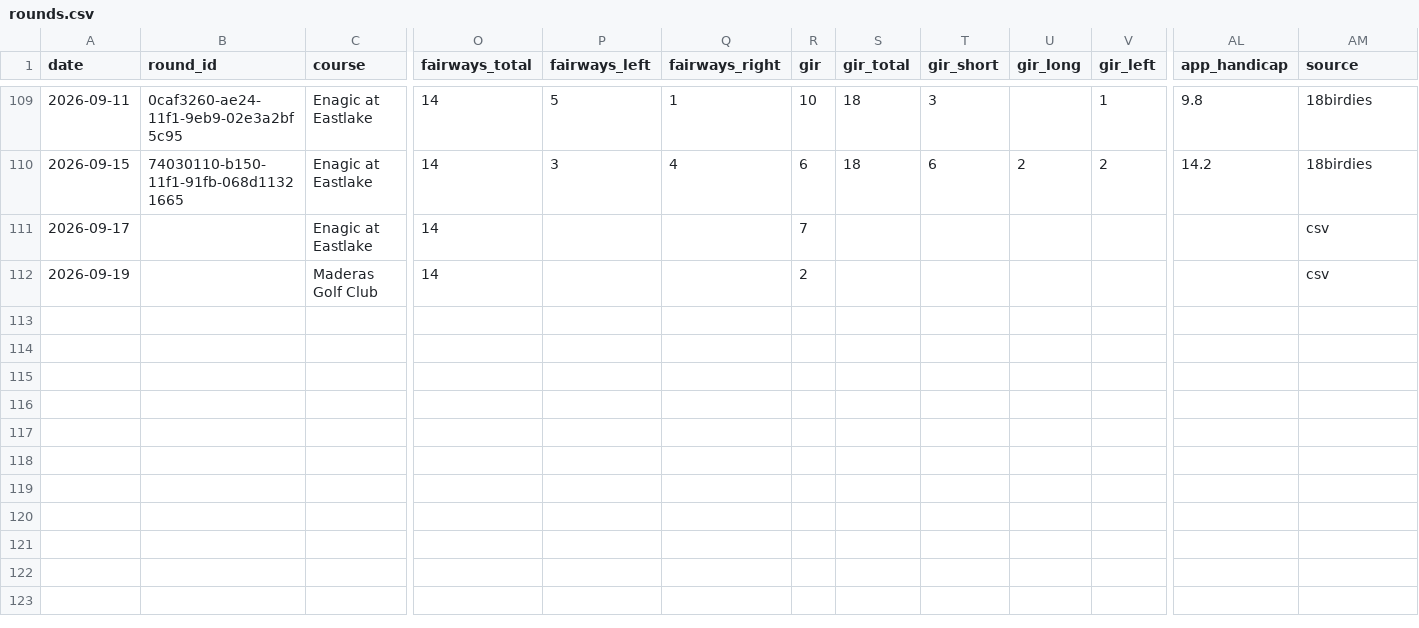
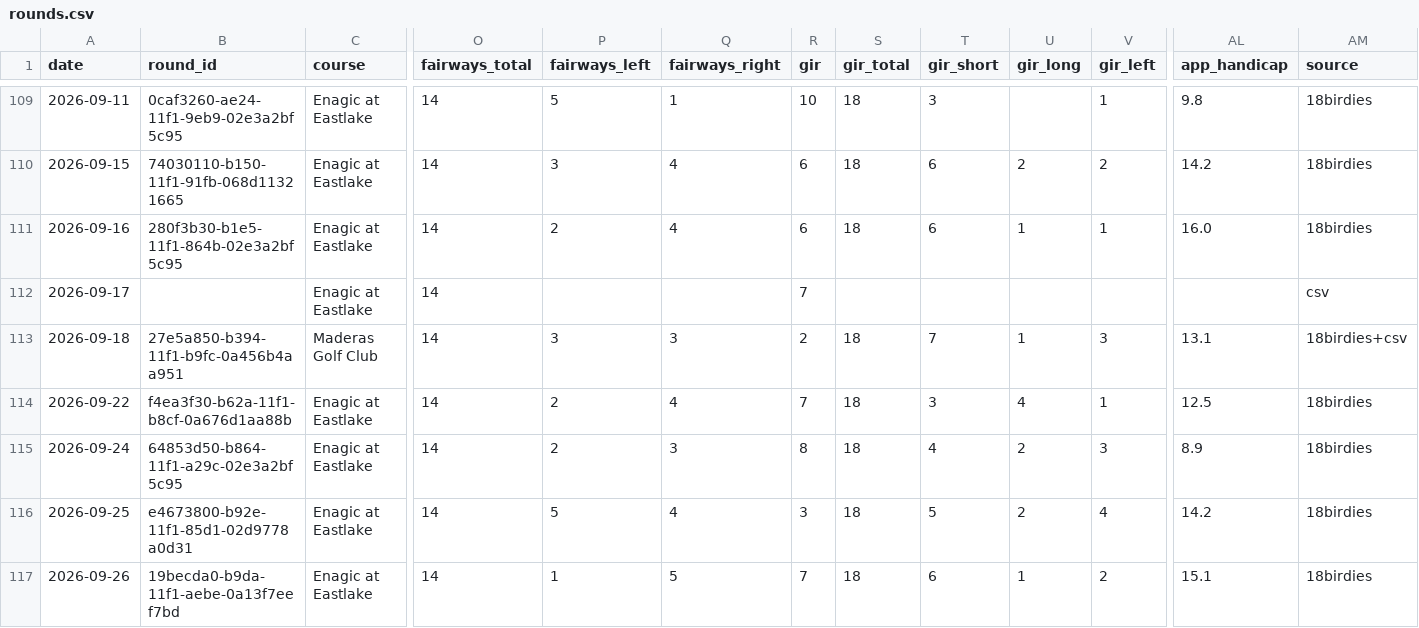
Before and after one commit to iannxyz/golfcoaching, a CSV file: data/rounds.csv, drawn as a sheet; only a part is shown, gaps mark what is left out; addresses are those after the commit; rows hold the shown columns only; the diff names each change by its address in the sheet, - before the commit and + after, or states it on an @@ line.

```diff
--- a/data/rounds.csv
+++ b/data/rounds.csv
+row 111: 2026-09-16 | 280f3b30-b1e5-11f1-864b-02e3a2bf5c95 | Enagic at Eastlake | 14 | 2 | 4 | 6 | 18 | 6 | 1 | 1 | 16.0 | 18birdies
-A113 (date): 2026-09-19
+A113 (date): 2026-09-18
-B113 (round_id): (empty)
+B113 (round_id): 27e5a850-b394-11f1-b9fc-0a456b4aa951
-P113 (fairways_left): (empty)
+P113 (fairways_left): 3
-Q113 (fairways_right): (empty)
+Q113 (fairways_right): 3
-S113 (gir_total): (empty)
+S113 (gir_total): 18
-T113 (gir_short): (empty)
+T113 (gir_short): 7
-U113 (gir_long): (empty)
+U113 (gir_long): 1
-V113 (gir_left): (empty)
+V113 (gir_left): 3
-AL113 (app_handicap): (empty)
+AL113 (app_handicap): 13.1
-AM113 (source): csv
+AM113 (source): 18birdies+csv
+row 114: 2026-09-22 | f4ea3f30-b62a-11f1-b8cf-0a676d1aa88b | Enagic at Eastlake | 14 | 2 | 4 | 7 | 18 | 3 | 4 | 1 | 12.5 | 18birdies
+row 115: 2026-09-24 | 64853d50-b864-11f1-a29c-02e3a2bf5c95 | Enagic at Eastlake | 14 | 2 | 3 | 8 | 18 | 4 | 2 | 3 | 8.9 | 18birdies
+row 116: 2026-09-25 | e4673800-b92e-11f1-85d1-02d9778a0d31 | Enagic at Eastlake | 14 | 5 | 4 | 3 | 18 | 5 | 2 | 4 | 14.2 | 18birdies
+row 117: 2026-09-26 | 19becda0-b9da-11f1-aebe-0a13f7eef7bd | Enagic at Eastlake | 14 | 1 | 5 | 7 | 18 | 6 | 1 | 2 | 15.1 | 18birdies
```
Also changed, not shown: data/raw/round-log.csv, 6 other files.
